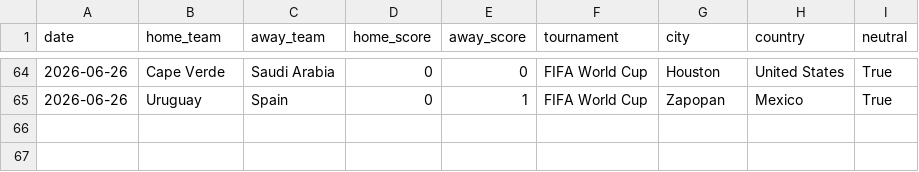
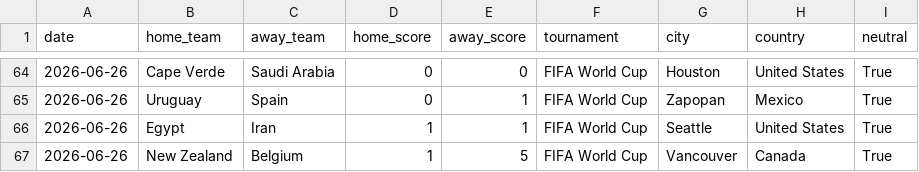
Before and after one commit to JustusVermaakSkystrm/ig-trading-bot, a CSV file: worldcup/data/official_results.csv, drawn as a sheet; only a part is shown, gaps mark what is left out.

```diff
--- a/worldcup/data/official_results.csv
+++ b/worldcup/data/official_results.csv
@@ -65 +65,3 @@ date,home_team,away_team,home_score,away_score,tournament,city,country,neutral
 2026-06-26,Uruguay,Spain,0,1,FIFA World Cup,Zapopan,Mexico,True
+2026-06-26,Egypt,Iran,1,1,FIFA World Cup,Seattle,United States,True
+2026-06-26,New Zealand,Belgium,1,5,FIFA World Cup,Vancouver,Canada,True
```
Also changed, not shown: 1 other file.
